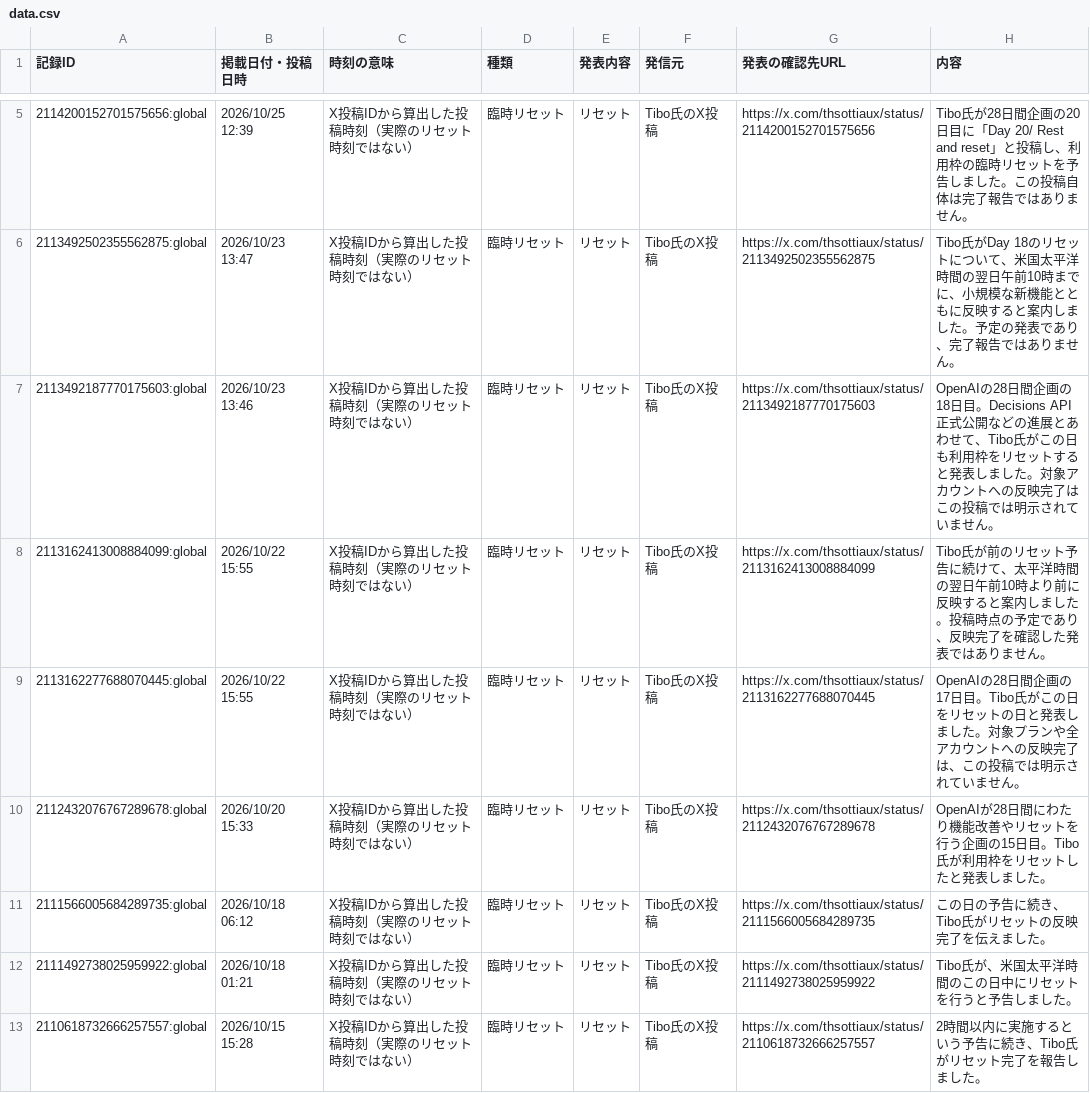
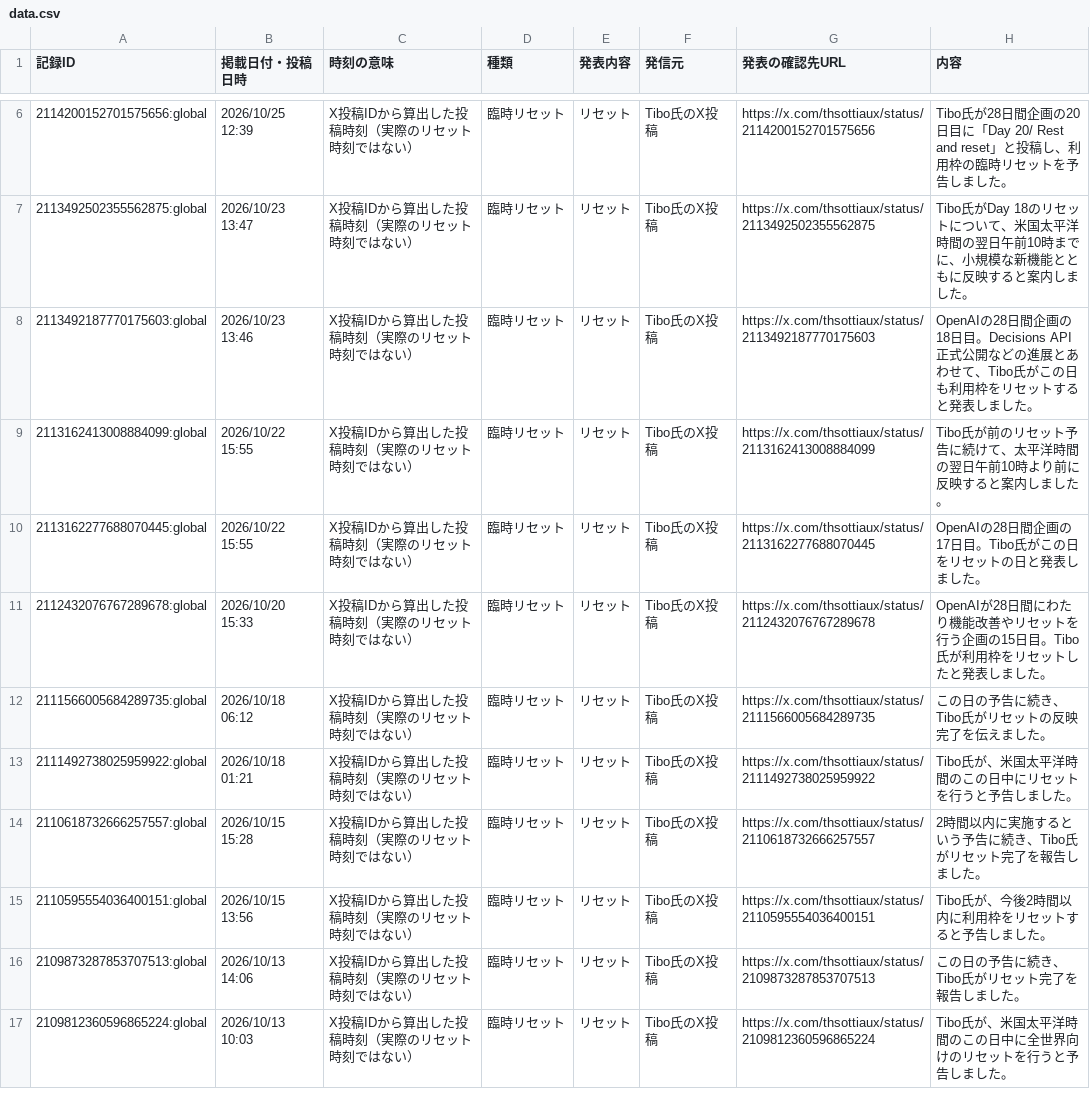
Before and after one commit to mtk-ctrl/ChatGPT-Codex-, a CSV file: docs/data.csv, drawn as a sheet; only a part is shown, gaps mark what is left out; the shorter side is filled out with more unchanged rows; the diff covers the shown part only.

```diff
--- a/docs/data.csv
+++ b/docs/data.csv
@@ -5,6 +6,6 @@
-2114200152701575656:global,2026/10/25 12:39,X投稿IDから算出した投稿時刻（実際のリセット時刻ではない）,臨時リセット,リセット,Tibo氏のX投稿,https://x.com/thsottiaux/status/2114200152701575656,Tibo氏が28日間企画の20日目に「Day 20/ Rest and reset」と投稿し、利用枠の臨時リセットを予告しました。この投稿自体は完了報告ではありません。
-2113492502355562875:global,2026/10/23 13:47,X投稿IDから算出した投稿時刻（実際のリセット時刻ではない）,臨時リセット,リセット,Tibo氏のX投稿,https://x.com/thsottiaux/status/2113492502355562875,Tibo氏がDay 18のリセットについて、米国太平洋時間の翌日午前10時までに、小規模な新機能とともに反映すると案内しました。予定の発表であり、完了報告ではありません。
-2113492187770175603:global,2026/10/23 13:46,X投稿IDから算出した投稿時刻（実際のリセット時刻ではない）,臨時リセット,リセット,Tibo氏のX投稿,https://x.com/thsottiaux/status/2113492187770175603,OpenAIの28日間企画の18日目。Decisions API正式公開などの進展とあわせて、Tibo氏がこの日も利用枠をリセットすると発表しました。対象アカウントへの反映完了はこの投稿では明示されていません。
-2113162413008884099:global,2026/10/22 15:55,X投稿IDから算出した投稿時刻（実際のリセット時刻ではない）,臨時リセット,リセット,Tibo氏のX投稿,https://x.com/thsottiaux/status/2113162413008884099,Tibo氏が前のリセット予告に続けて、太平洋時間の翌日午前10時より前に反映すると案内しました。投稿時点の予定であり、反映完了を確認した発表ではありません。
-2113162277688070445:global,2026/10/22 15:55,X投稿IDから算出した投稿時刻（実際のリセット時刻ではない）,臨時リセット,リセット,Tibo氏のX投稿,https://x.com/thsottiaux/status/2113162277688070445,OpenAIの28日間企画の17日目。Tibo氏がこの日をリセットの日と発表しました。対象プランや全アカウントへの反映完了は、この投稿では明示されていません。
+2114200152701575656:global,2026/10/25 12:39,X投稿IDから算出した投稿時刻（実際のリセット時刻ではない）,臨時リセット,リセット,Tibo氏のX投稿,https://x.com/thsottiaux/status/2114200152701575656,Tibo氏が28日間企画の20日目に「Day 20/ Rest and reset」と投稿し、利用枠の臨時リセットを予告しました。
+2113492502355562875:global,2026/10/23 13:47,X投稿IDから算出した投稿時刻（実際のリセット時刻ではない）,臨時リセット,リセット,Tibo氏のX投稿,https://x.com/thsottiaux/status/2113492502355562875,Tibo氏がDay 18のリセットについて、米国太平洋時間の翌日午前10時までに、小規模な新機能とともに反映すると案内しました。
+2113492187770175603:global,2026/10/23 13:46,X投稿IDから算出した投稿時刻（実際のリセット時刻ではない）,臨時リセット,リセット,Tibo氏のX投稿,https://x.com/thsottiaux/status/2113492187770175603,OpenAIの28日間企画の18日目。Decisions API正式公開などの進展とあわせて、Tibo氏がこの日も利用枠をリセットすると発表しました。
+2113162413008884099:global,2026/10/22 15:55,X投稿IDから算出した投稿時刻（実際のリセット時刻ではない）,臨時リセット,リセット,Tibo氏のX投稿,https://x.com/thsottiaux/status/2113162413008884099,Tibo氏が前のリセット予告に続けて、太平洋時間の翌日午前10時より前に反映すると案内しました。
+2113162277688070445:global,2026/10/22 15:55,X投稿IDから算出した投稿時刻（実際のリセット時刻ではない）,臨時リセット,リセット,Tibo氏のX投稿,https://x.com/thsottiaux/status/2113162277688070445,OpenAIの28日間企画の17日目。Tibo氏がこの日をリセットの日と発表しました。
 2112432076767289678:global,2026/10/20 15:33,X投稿IDから算出した投稿時刻（実際のリセット時刻ではない）,臨時リセット,リセット,Tibo氏のX投稿,https://x.com/thsottiaux/status/2112432076767289678,OpenAIが28日間にわたり機能改善やリセットを行う企画の15日目。Tibo氏が利用枠をリセットしたと発表しました。
```
Also changed, not shown: 1 added row and 2 edited cells elsewhere in this file, 21 other files.
